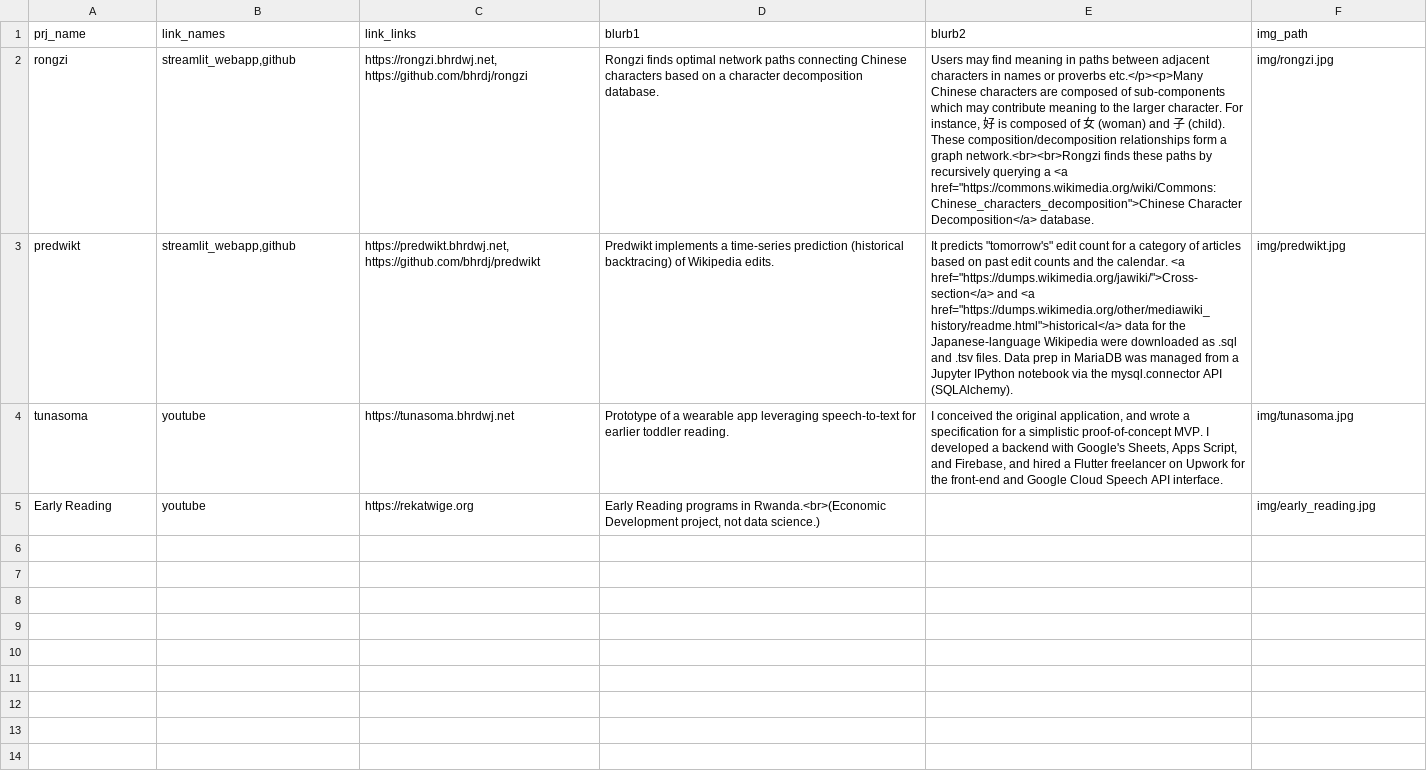
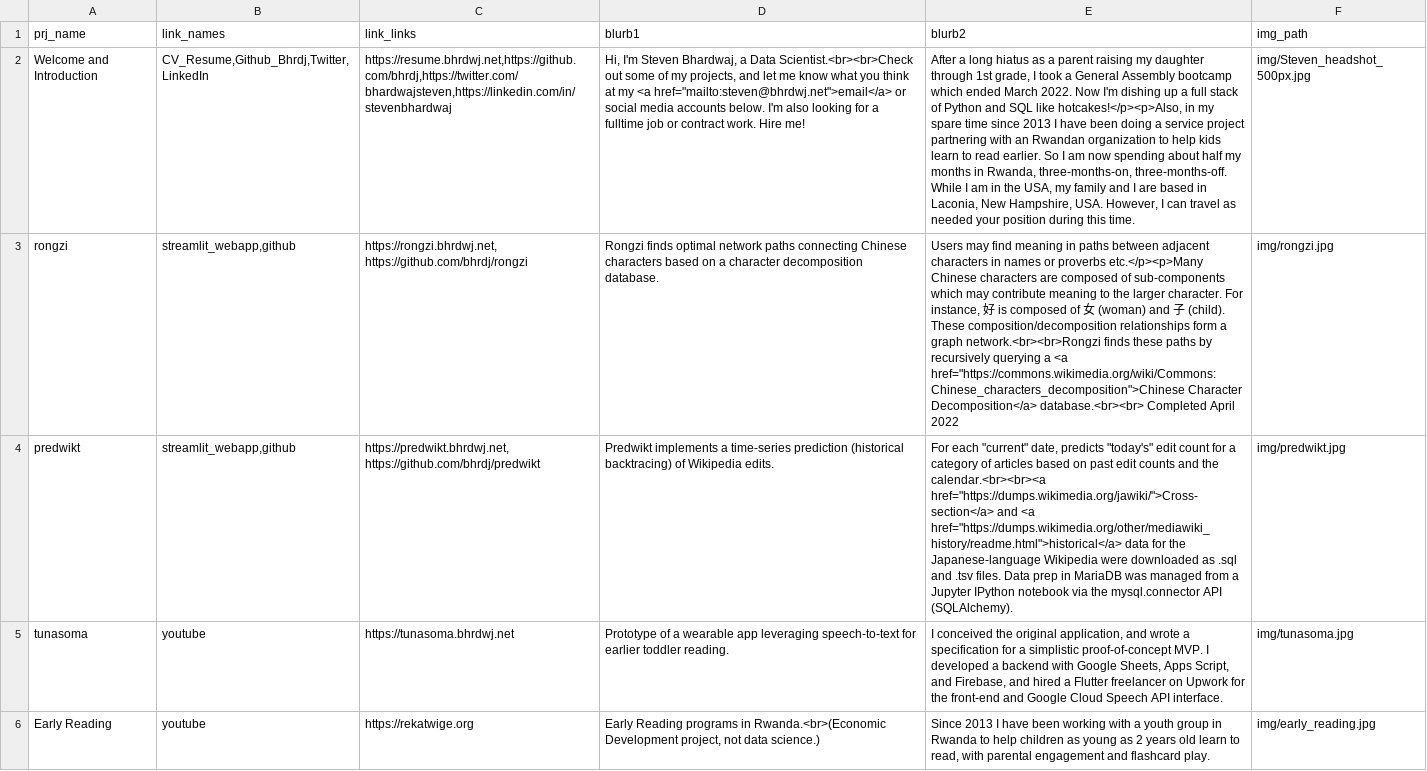
Before and after one commit to bhrdj/portfolio, a CSV file: projects.csv, drawn as a sheet; addresses are those after the commit; the diff names each change by its address in the sheet, - before the commit and + after, or states it on an @@ line.

```diff
--- a/projects.csv
+++ b/projects.csv
+row 2: Welcome and Introduction | CV_Resume,Github_Bhrdj,Twitter,LinkedIn | https://resume.bhrdwj.net,https://github.com/bhrdj,https://twitter.com/bhardwajsteven,https://linkedin.com/in/stevenbhardwaj | Hi, I'm Steven Bhardwaj, a Data Scientist.<br><br>Check out some of my projects, and let me know what you think at my <a href="mailto:steven@bhrdwj.net">email</a> or social media accounts below. I'm also looking for a fulltime job or contract work. Hire me! | After a long hiatus as a parent raising my daughter through 1st grade, I took a General Assembly bootcamp which ended March 2022. Now I'm dishing up a full stack of Python and SQL like hotcakes!</p><p>Also, in my spare time since 2013 I have been doing a service project partnering with an Rwandan organization to help kids learn to read earlier. So I am now spending about half my months in Rwanda, three-months-on, three-months-off. While I am in the USA, my family and I are based in Laconia, New Hampshire, USA. However, I can travel as needed your position during this time. | img/Steven_headshot_500px.jpg
-E3 (blurb2): …Character Decomposition</a> database.
+E3 (blurb2): …Character Decomposition</a> database.<br><br> Completed April 2022
-E4 (blurb2): It predicts "tomorrow's" edit count for a category of articles based on past edit counts and the calendar. <a href="https://dumps.wikimedia.org/jawiki/">Cross-section</a> and…
+E4 (blurb2): For each "current" date, predicts "today's" edit count for a category of articles based on past edit counts and the calendar.<br><br><a href="https://dumps.wikimedia.org/jawiki/">Cross-section</a> and…
-E5 (blurb2): …backend with Google's Sheets, Apps…
+E5 (blurb2): …backend with Google Sheets, Apps…
-E6 (blurb2): (empty)
+E6 (blurb2): Since 2013 I have been working with a youth group in Rwanda to help children as young as 2 years old learn to read, with parental engagement and flashcard play.
```
Also changed, not shown: 8 other files.
